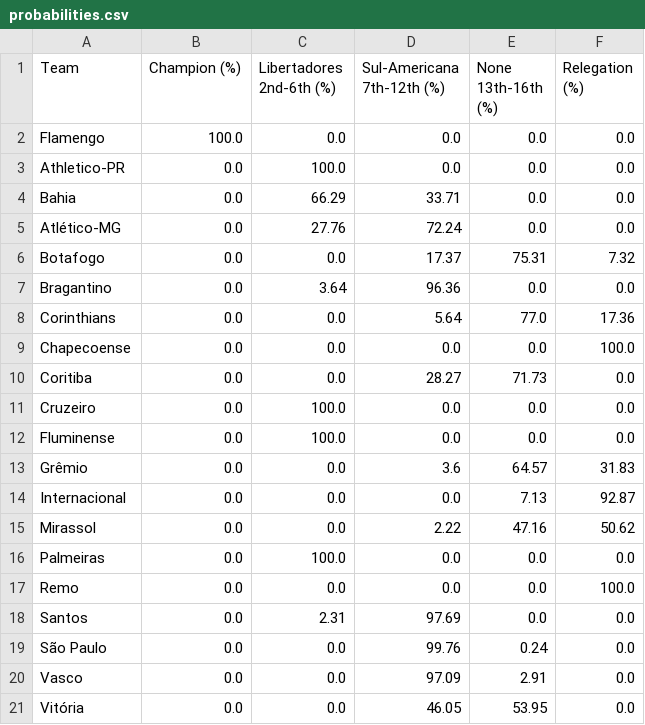
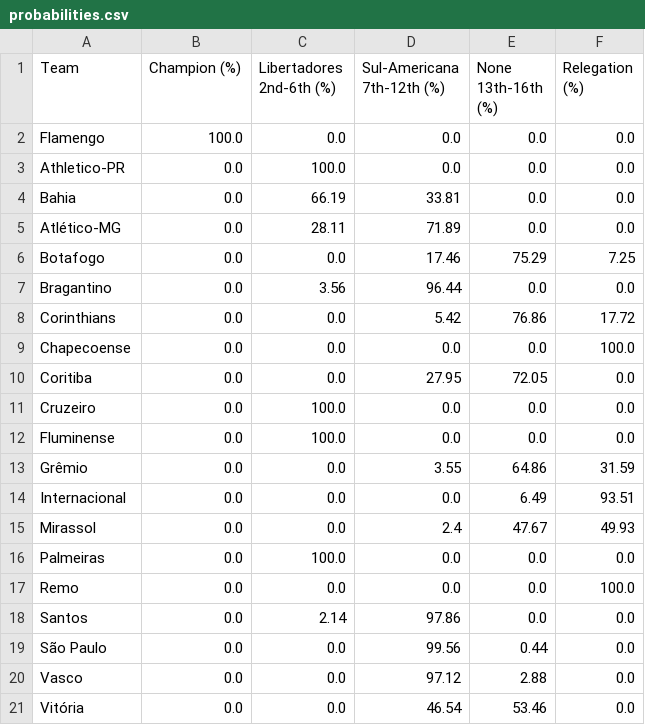
Before and after one commit to davescordova/brasileirao, a CSV file: probabilities.csv, drawn as a sheet.

```diff
--- a/probabilities.csv
+++ b/probabilities.csv
@@ -3,19 +3,19 @@ Flamengo,100.0,0.0,0.0,0.0,0.0
 Athletico-PR,0.0,100.0,0.0,0.0,0.0
-Bahia,0.0,66.29,33.71,0.0,0.0
-Atlético-MG,0.0,27.76,72.24,0.0,0.0
-Botafogo,0.0,0.0,17.37,75.31,7.32
-Bragantino,0.0,3.64,96.36,0.0,0.0
-Corinthians,0.0,0.0,5.64,77.0,17.36
+Bahia,0.0,66.19,33.81,0.0,0.0
+Atlético-MG,0.0,28.11,71.89,0.0,0.0
+Botafogo,0.0,0.0,17.46,75.29,7.25
+Bragantino,0.0,3.56,96.44,0.0,0.0
+Corinthians,0.0,0.0,5.42,76.86,17.72
 Chapecoense,0.0,0.0,0.0,0.0,100.0
-Coritiba,0.0,0.0,28.27,71.73,0.0
+Coritiba,0.0,0.0,27.95,72.05,0.0
 Cruzeiro,0.0,100.0,0.0,0.0,0.0
 Fluminense,0.0,100.0,0.0,0.0,0.0
-Grêmio,0.0,0.0,3.6,64.57,31.83
-Internacional,0.0,0.0,0.0,7.13,92.87
-Mirassol,0.0,0.0,2.22,47.16,50.62
+Grêmio,0.0,0.0,3.55,64.86,31.59
+Internacional,0.0,0.0,0.0,6.49,93.51
+Mirassol,0.0,0.0,2.4,47.67,49.93
 Palmeiras,0.0,100.0,0.0,0.0,0.0
 Remo,0.0,0.0,0.0,0.0,100.0
-Santos,0.0,2.31,97.69,0.0,0.0
-São Paulo,0.0,0.0,99.76,0.24,0.0
-Vasco,0.0,0.0,97.09,2.91,0.0
-Vitória,0.0,0.0,46.05,53.95,0.0
+Santos,0.0,2.14,97.86,0.0,0.0
+São Paulo,0.0,0.0,99.56,0.44,0.0
+Vasco,0.0,0.0,97.12,2.88,0.0
+Vitória,0.0,0.0,46.54,53.46,0.0
```
Also changed, not shown: 1 other file.
